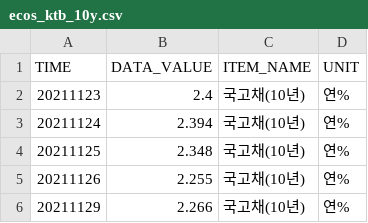
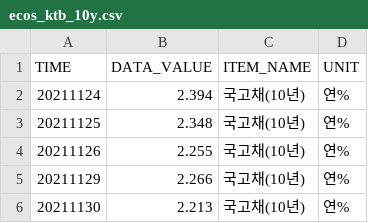
Before and after one commit to kihyunoh0317-dotcom/kho, a CSV file: ecos_ktb_10y.csv, drawn as a sheet; only a part is shown; the shorter side is filled out with more unchanged rows.

```diff
--- a/ecos_ktb_10y.csv
+++ b/ecos_ktb_10y.csv
@@ -1,3 +1,2 @@
 TIME,DATA_VALUE,ITEM_NAME,UNIT
-20211123,2.4,국고채(10년),연%
 20211124,2.394,국고채(10년),연%
```
Also changed, not shown: ecos_corp_aa_3y.csv, ecos_ktb_3y.csv, 7 other files.
